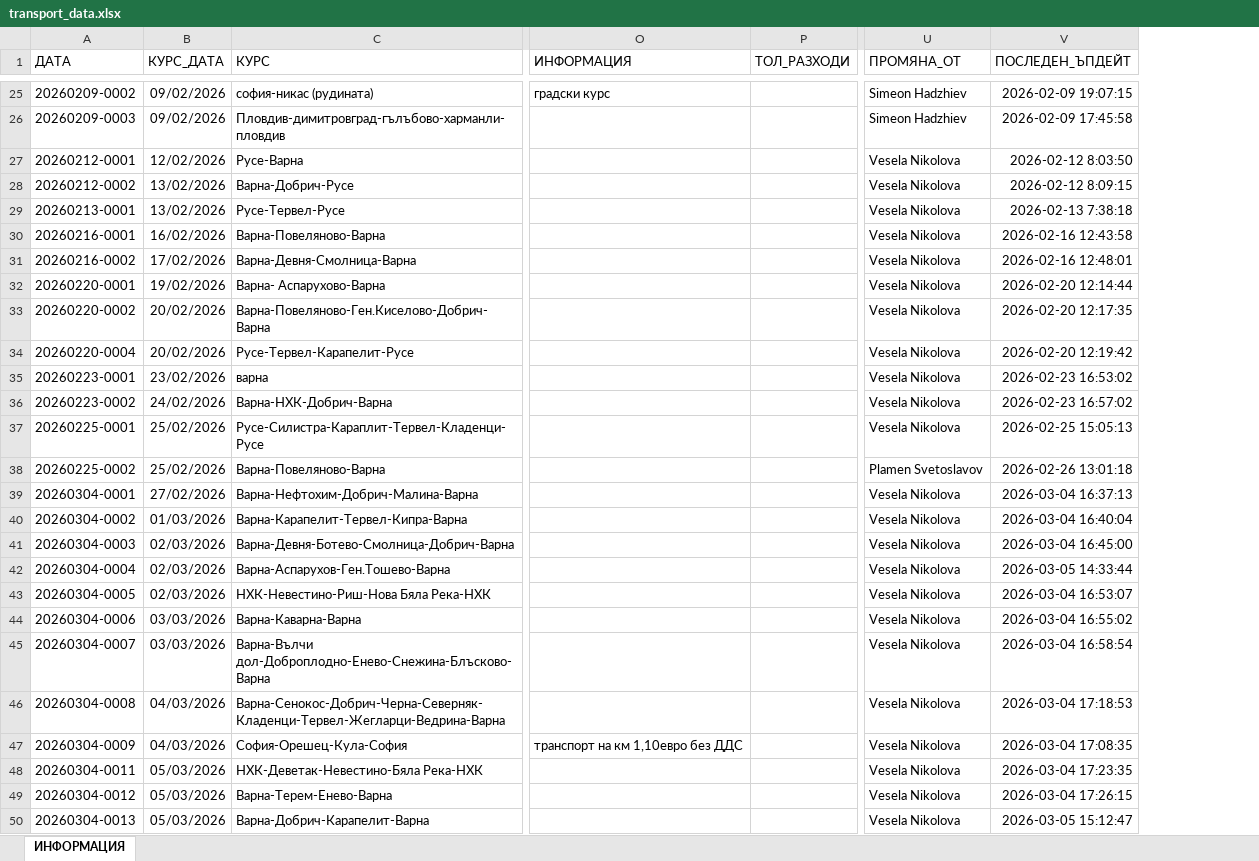
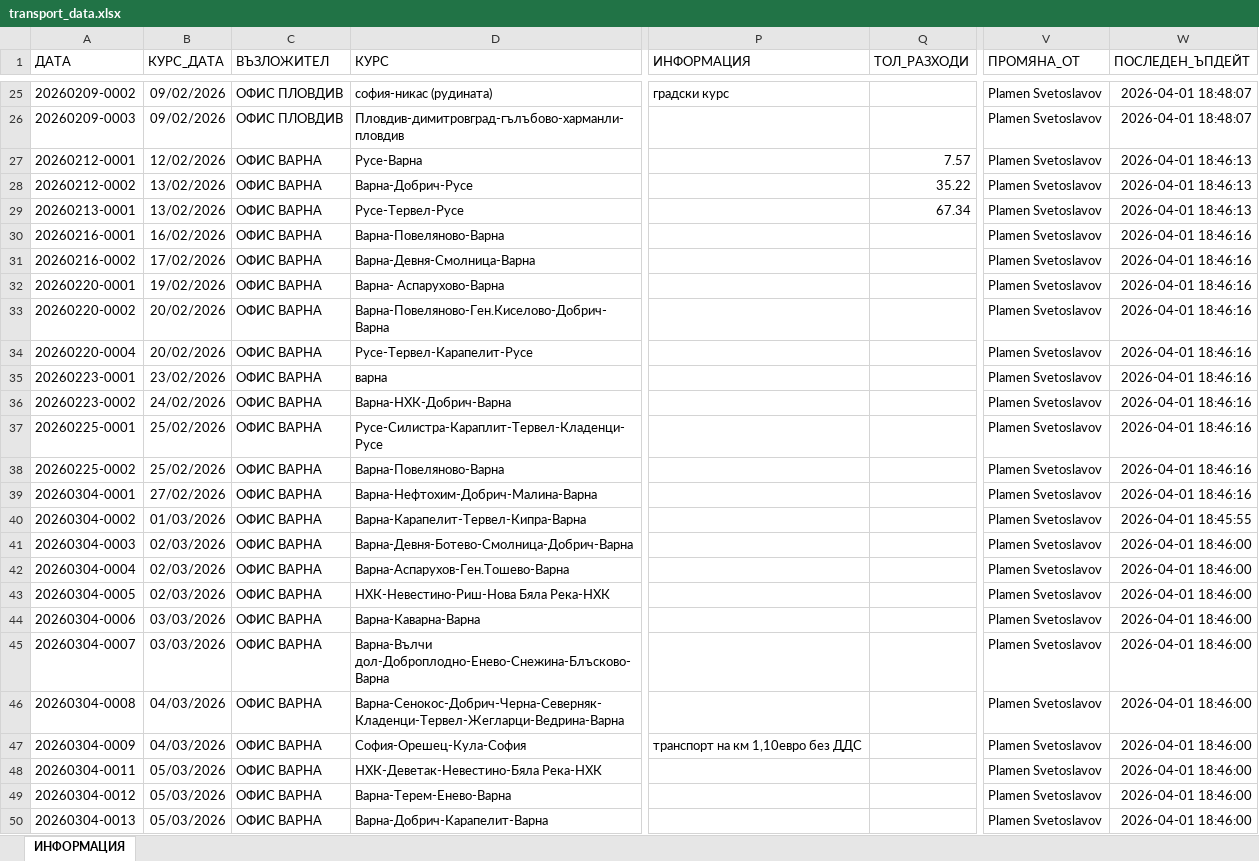
Before and after one commit to plamensve/eko_analysis, an Excel workbook: transport/transport_data.xlsx, sheet ИНФОРМАЦИЯ, drawn as a sheet; only a part is shown, gaps mark what is left out; values as stored, in another font and other column widths than the file's, no borders; addresses are those after the commit; the diff covers the shown part only; the diff names each change by its address in the sheet, - before the commit and + after, or states it on an @@ line.

```diff
--- a/transport/transport_data.xlsx (sheet ИНФОРМАЦИЯ)
+++ b/transport/transport_data.xlsx (sheet ИНФОРМАЦИЯ)
+column C (ВЪЗЛОЖИТЕЛ), rows 25-50: ОФИС ПЛОВДИВ | ОФИС ПЛОВДИВ | ОФИС ВАРНА | ОФИС ВАРНА | ОФИС ВАРНА | ОФИС ВАРНА | ОФИС ВАРНА | ОФИС ВАРНА | ОФИС ВАРНА | ОФИС ВАРНА | ОФИС ВАРНА | ОФИС ВАРНА | ОФИС ВАРНА | ОФИС ВАРНА | ОФИС ВАРНА | ОФИС ВАРНА | ОФИС ВАРНА | ОФИС ВАРНА | ОФИС ВАРНА | ОФИС ВАРНА | ОФИС ВАРНА | ОФИС ВАРНА | ОФИС ВАРНА | ОФИС ВАРНА | ОФИС ВАРНА | ОФИС ВАРНА
-V25:V26 (ПРОМЯНА_ОТ): Simeon Hadzhiev
+V25:V26 (ПРОМЯНА_ОТ): Plamen Svetoslavov
-W25 (ПОСЛЕДЕН_ЪПДЕЙТ): 2026-02-09 19:07:15
+W25 (ПОСЛЕДЕН_ЪПДЕЙТ): 2026-04-01 18:48:07
-W26 (ПОСЛЕДЕН_ЪПДЕЙТ): 2026-02-09 17:45:58
+W26 (ПОСЛЕДЕН_ЪПДЕЙТ): 2026-04-01 18:48:07
-Q27 (ТОЛ_РАЗХОДИ): (empty)
+Q27 (ТОЛ_РАЗХОДИ): 7.57
-V27:V37 (ПРОМЯНА_ОТ): Vesela Nikolova
+V27:V37 (ПРОМЯНА_ОТ): Plamen Svetoslavov
-W27 (ПОСЛЕДЕН_ЪПДЕЙТ): 2026-02-12 8:03:50
+W27 (ПОСЛЕДЕН_ЪПДЕЙТ): 2026-04-01 18:46:13
-Q28 (ТОЛ_РАЗХОДИ): (empty)
+Q28 (ТОЛ_РАЗХОДИ): 35.22
-W28 (ПОСЛЕДЕН_ЪПДЕЙТ): 2026-02-12 8:09:15
+W28 (ПОСЛЕДЕН_ЪПДЕЙТ): 2026-04-01 18:46:13
-Q29 (ТОЛ_РАЗХОДИ): (empty)
+Q29 (ТОЛ_РАЗХОДИ): 67.34
-W29 (ПОСЛЕДЕН_ЪПДЕЙТ): 2026-02-13 7:38:18
+W29 (ПОСЛЕДЕН_ЪПДЕЙТ): 2026-04-01 18:46:13
-W30 (ПОСЛЕДЕН_ЪПДЕЙТ): 2026-02-16 12:43:58
+W30 (ПОСЛЕДЕН_ЪПДЕЙТ): 2026-04-01 18:46:16
-W31 (ПОСЛЕДЕН_ЪПДЕЙТ): 2026-02-16 12:48:01
+W31 (ПОСЛЕДЕН_ЪПДЕЙТ): 2026-04-01 18:46:16
-W32 (ПОСЛЕДЕН_ЪПДЕЙТ): 2026-02-20 12:14:44
+W32 (ПОСЛЕДЕН_ЪПДЕЙТ): 2026-04-01 18:46:16
-W33 (ПОСЛЕДЕН_ЪПДЕЙТ): 2026-02-20 12:17:35
+W33 (ПОСЛЕДЕН_ЪПДЕЙТ): 2026-04-01 18:46:16
-W34 (ПОСЛЕДЕН_ЪПДЕЙТ): 2026-02-20 12:19:42
+W34 (ПОСЛЕДЕН_ЪПДЕЙТ): 2026-04-01 18:46:16
-W35 (ПОСЛЕДЕН_ЪПДЕЙТ): 2026-02-23 16:53:02
+W35 (ПОСЛЕДЕН_ЪПДЕЙТ): 2026-04-01 18:46:16
-W36 (ПОСЛЕДЕН_ЪПДЕЙТ): 2026-02-23 16:57:02
+W36 (ПОСЛЕДЕН_ЪПДЕЙТ): 2026-04-01 18:46:16
-W37 (ПОСЛЕДЕН_ЪПДЕЙТ): 2026-02-25 15:05:13
+W37 (ПОСЛЕДЕН_ЪПДЕЙТ): 2026-04-01 18:46:16
-W38 (ПОСЛЕДЕН_ЪПДЕЙТ): 2026-02-26 13:01:18
+W38 (ПОСЛЕДЕН_ЪПДЕЙТ): 2026-04-01 18:46:16
-V39:V50 (ПРОМЯНА_ОТ): Vesela Nikolova
+V39:V50 (ПРОМЯНА_ОТ): Plamen Svetoslavov
-W39 (ПОСЛЕДЕН_ЪПДЕЙТ): 2026-03-04 16:37:13
+W39 (ПОСЛЕДЕН_ЪПДЕЙТ): 2026-04-01 18:46:16
-W40 (ПОСЛЕДЕН_ЪПДЕЙТ): 2026-03-04 16:40:04
+W40 (ПОСЛЕДЕН_ЪПДЕЙТ): 2026-04-01 18:45:55
-W41 (ПОСЛЕДЕН_ЪПДЕЙТ): 2026-03-04 16:45:00
+W41 (ПОСЛЕДЕН_ЪПДЕЙТ): 2026-04-01 18:46:00
-W42 (ПОСЛЕДЕН_ЪПДЕЙТ): 2026-03-05 14:33:44
+W42 (ПОСЛЕДЕН_ЪПДЕЙТ): 2026-04-01 18:46:00
-W43 (ПОСЛЕДЕН_ЪПДЕЙТ): 2026-03-04 16:53:07
+W43 (ПОСЛЕДЕН_ЪПДЕЙТ): 2026-04-01 18:46:00
-W44 (ПОСЛЕДЕН_ЪПДЕЙТ): 2026-03-04 16:55:02
+W44 (ПОСЛЕДЕН_ЪПДЕЙТ): 2026-04-01 18:46:00
-W45 (ПОСЛЕДЕН_ЪПДЕЙТ): 2026-03-04 16:58:54
+W45 (ПОСЛЕДЕН_ЪПДЕЙТ): 2026-04-01 18:46:00
-W46 (ПОСЛЕДЕН_ЪПДЕЙТ): 2026-03-04 17:18:53
+W46 (ПОСЛЕДЕН_ЪПДЕЙТ): 2026-04-01 18:46:00
-W47 (ПОСЛЕДЕН_ЪПДЕЙТ): 2026-03-04 17:08:35
+W47 (ПОСЛЕДЕН_ЪПДЕЙТ): 2026-04-01 18:46:00
-W48 (ПОСЛЕДЕН_ЪПДЕЙТ): 2026-03-04 17:23:35
+W48 (ПОСЛЕДЕН_ЪПДЕЙТ): 2026-04-01 18:46:00
-W49 (ПОСЛЕДЕН_ЪПДЕЙТ): 2026-03-04 17:26:15
+W49 (ПОСЛЕДЕН_ЪПДЕЙТ): 2026-04-01 18:46:00
-W50 (ПОСЛЕДЕН_ЪПДЕЙТ): 2026-03-05 15:12:47
+W50 (ПОСЛЕДЕН_ЪПДЕЙТ): 2026-04-01 18:46:00
```
Also changed, not shown: 12 added rows and 112 edited cells elsewhere in this sheet, 2 other files.
